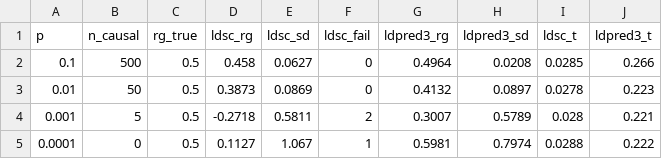
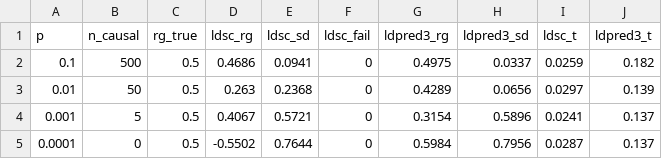
Before and after one commit to bvilhjal/bipred, a CSV file: benchmarks/rg_polygenicity.csv, drawn as a sheet.

```diff
--- a/benchmarks/rg_polygenicity.csv
+++ b/benchmarks/rg_polygenicity.csv
@@ -1,5 +1,5 @@
 p,n_causal,rg_true,ldsc_rg,ldsc_sd,ldsc_fail,ldpred3_rg,ldpred3_sd,ldsc_t,ldpred3_t
-0.1,500,0.5,0.458,0.0627,0,0.4964,0.0208,0.0285,0.266
-0.01,50,0.5,0.3873,0.0869,0,0.4132,0.0897,0.0278,0.223
-0.001,5,0.5,-0.2718,0.5811,2,0.3007,0.5789,0.028,0.221
-0.0001,0,0.5,0.1127,1.067,1,0.5981,0.7974,0.0288,0.222
+0.1,500,0.5,0.4686,0.0941,0,0.4975,0.0337,0.0259,0.182
+0.01,50,0.5,0.263,0.2368,0,0.4289,0.0656,0.0297,0.139
+0.001,5,0.5,0.4067,0.5721,0,0.3154,0.5896,0.0241,0.137
+0.0001,0,0.5,-0.5502,0.7644,0,0.5984,0.7956,0.0287,0.137
```
Also changed, not shown: benchmarks/mixer_overlap.csv, benchmarks/overlap_estimation.csv, 10 other files.
